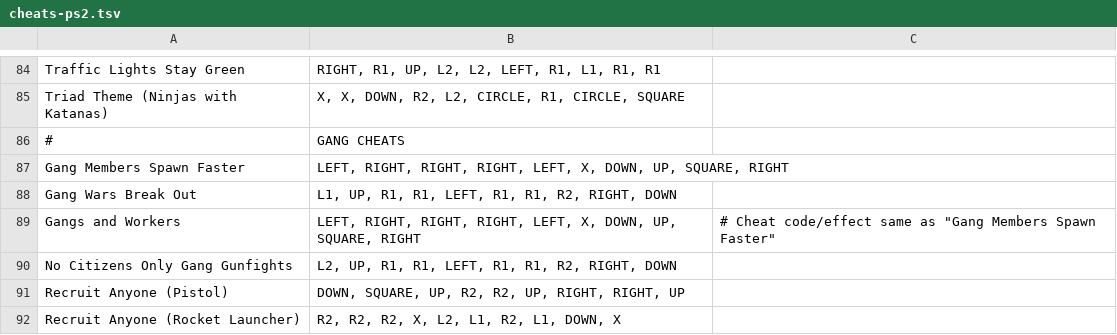
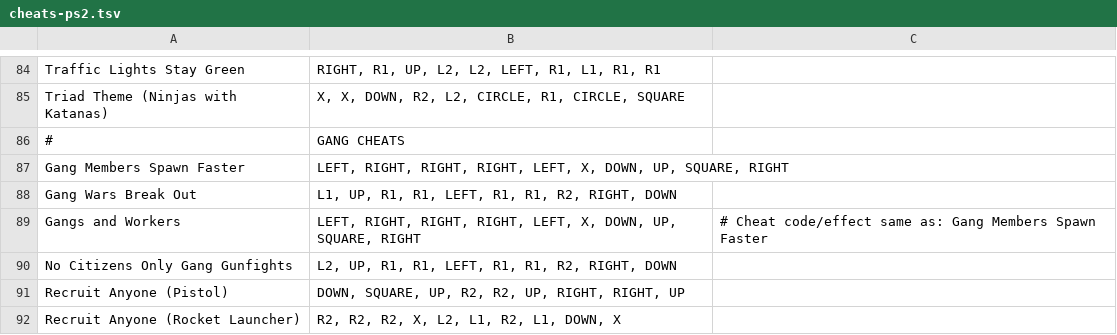
Before and after one commit to mariobob/RASets, a TSV file: gta-san-andreas-cheaters-paradise/resources/cheats-ps2.tsv, drawn as a sheet; only a part is shown, gaps mark what is left out; the diff covers the shown part only.

```diff
--- a/gta-san-andreas-cheaters-paradise/resources/cheats-ps2.tsv
+++ b/gta-san-andreas-cheaters-paradise/resources/cheats-ps2.tsv
@@ -88,3 +88,3 @@ Gang Members Spawn Faster	LEFT, RIGHT, RIGHT, RIGHT, LEFT, X, DOWN, UP, SQUARE,
 Gang Wars Break Out	L1, UP, R1, R1, LEFT, R1, R1, R2, RIGHT, DOWN
-Gangs and Workers	LEFT, RIGHT, RIGHT, RIGHT, LEFT, X, DOWN, UP, SQUARE, RIGHT	# Cheat code/effect same as "Gang Members Spawn Faster"
+Gangs and Workers	LEFT, RIGHT, RIGHT, RIGHT, LEFT, X, DOWN, UP, SQUARE, RIGHT	# Cheat code/effect same as: Gang Members Spawn Faster
 No Citizens Only Gang Gunfights	L2, UP, R1, R1, LEFT, R1, R1, R2, RIGHT, DOWN
```
Also changed, not shown: 8 edited cells elsewhere in this file, gta-san-andreas-cheaters-paradise/resources/cheats-pc.tsv.
